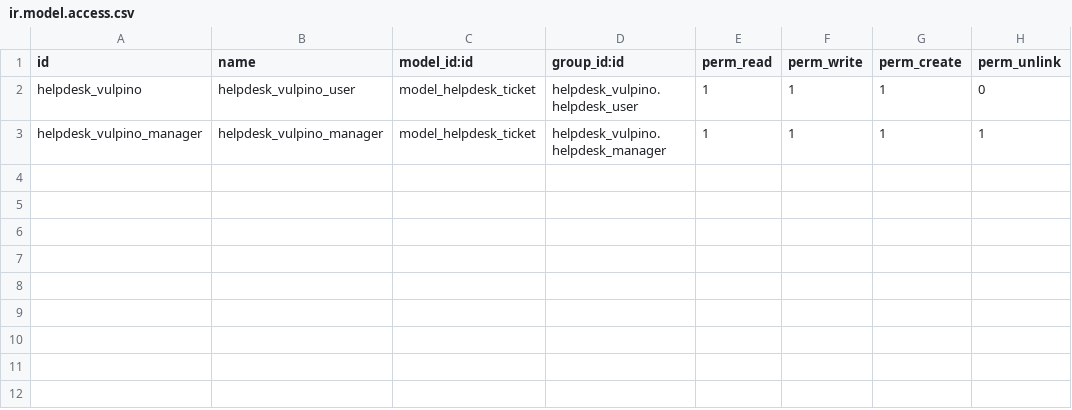
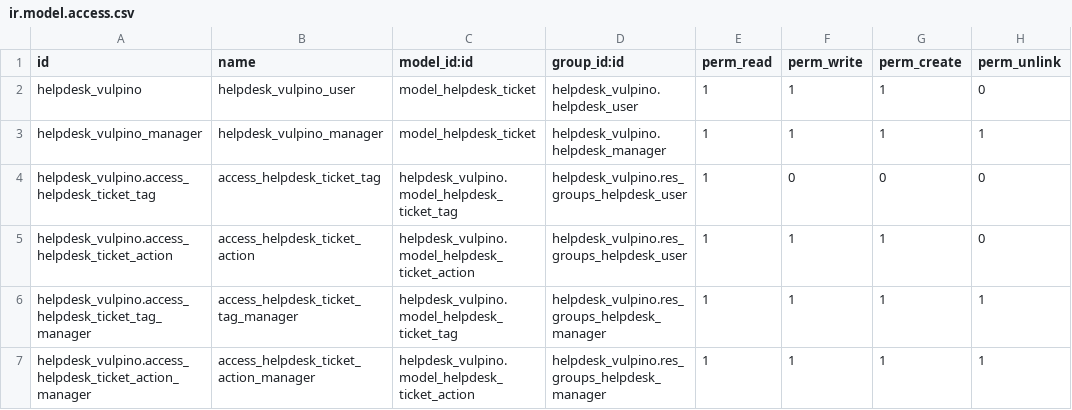
Before and after one commit to aeodoocurso/curso2023, a CSV file: helpdesk_vulpino/security/ir.model.access.csv, drawn as a sheet.

Commit message:
Tot Vulpino

```diff
--- a/helpdesk_vulpino/security/ir.model.access.csv
+++ b/helpdesk_vulpino/security/ir.model.access.csv
@@ -3 +3,5 @@ helpdesk_vulpino,helpdesk_vulpino_user,model_helpdesk_ticket,helpdesk_vulpino.he
 helpdesk_vulpino_manager,helpdesk_vulpino_manager,model_helpdesk_ticket,helpdesk_vulpino.helpdesk_manager,1,1,1,1
+helpdesk_vulpino.access_helpdesk_ticket_tag,access_helpdesk_ticket_tag,helpdesk_vulpino.model_helpdesk_ticket_tag,helpdesk_vulpino.res_groups_helpdesk_user,1,0,0,0
+helpdesk_vulpino.access_helpdesk_ticket_action,access_helpdesk_ticket_action,helpdesk_vulpino.model_helpdesk_ticket_action,helpdesk_vulpino.res_groups_helpdesk_user,1,1,1,0
+helpdesk_vulpino.access_helpdesk_ticket_tag_manager,access_helpdesk_ticket_tag_manager,helpdesk_vulpino.model_helpdesk_ticket_tag,helpdesk_vulpino.res_groups_helpdesk_manager,1,1,1,1
+helpdesk_vulpino.access_helpdesk_ticket_action_manager,access_helpdesk_ticket_action_manager,helpdesk_vulpino.model_helpdesk_ticket_action,helpdesk_vulpino.res_groups_helpdesk_manager,1,1,1,1
```
Also changed, not shown: 8 other files.
